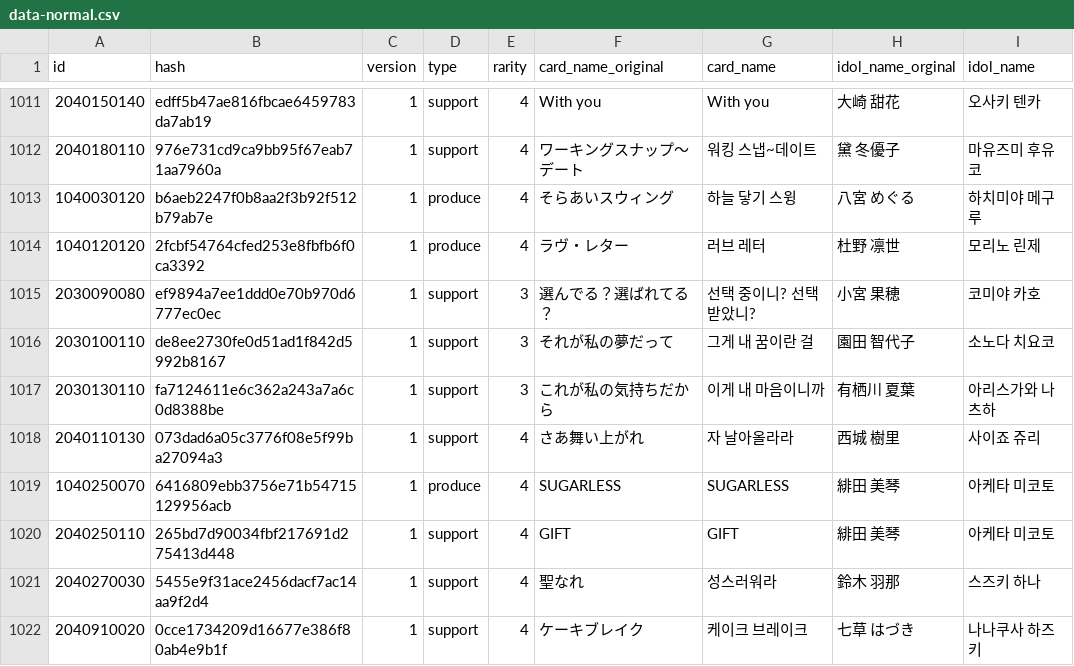
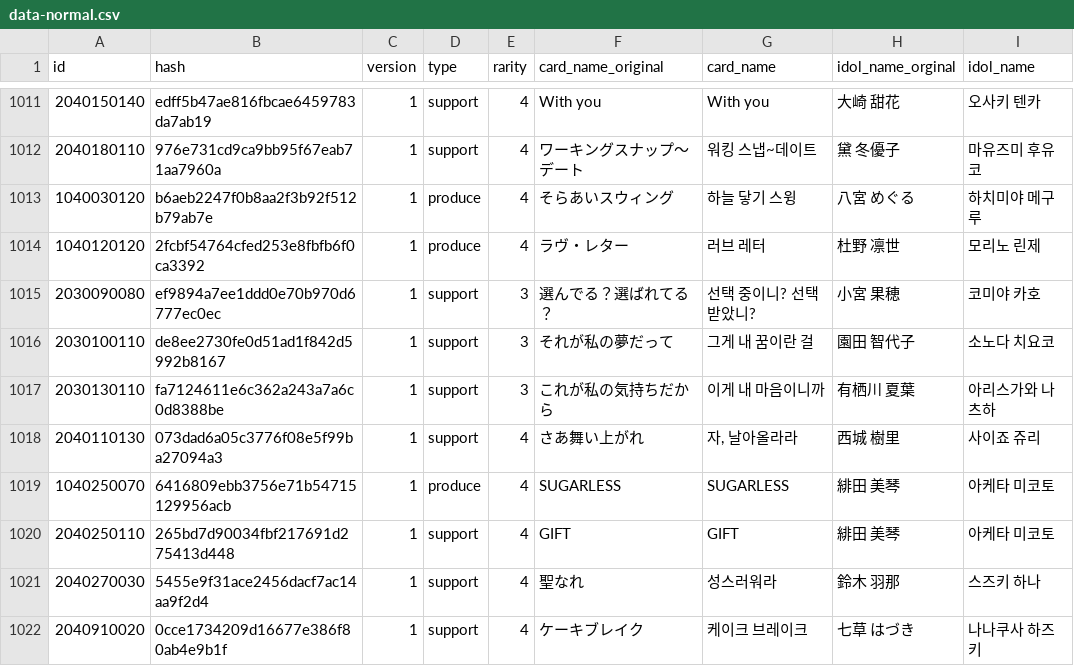
Before and after one commit to Gnbrkm41/shany-card-name-generator, a CSV file: data-normal.csv, drawn as a sheet; only a part is shown, gaps mark what is left out.

Commit message:
Update data-update.csv

```diff
--- a/data-normal.csv
+++ b/data-normal.csv
@@ -1017,3 +1017,3 @@ id,hash,version,type,rarity,card_name_original,card_name,idol_name_orginal,idol_
 2030130110,fa7124611e6c362a243a7a6c0d8388be,1,support,3,これが私の気持ちだから,이게 내 마음이니까,有栖川 夏葉,아리스가와 나츠하
-2040110130,073dad6a05c3776f08e5f99ba27094a3,1,support,4,さあ舞い上がれ,자 날아올라라,西城 樹里,사이죠 쥬리
+2040110130,073dad6a05c3776f08e5f99ba27094a3,1,support,4,さあ舞い上がれ,"자, 날아올라라",西城 樹里,사이죠 쥬리
 1040250070,6416809ebb3756e71b54715129956acb,1,produce,4,SUGARLESS,SUGARLESS,緋田 美琴,아케타 미코토
```
Also changed, not shown: data-update.csv.
